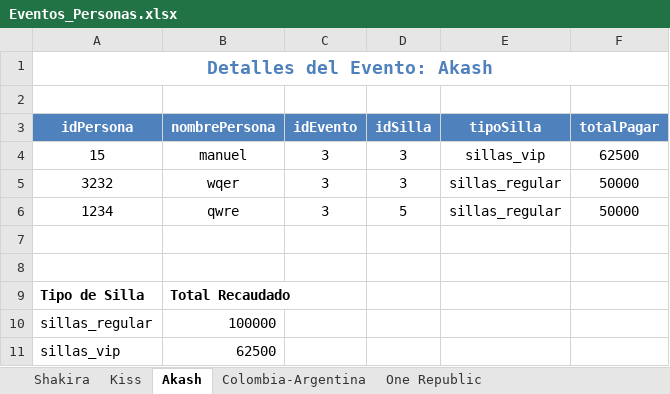
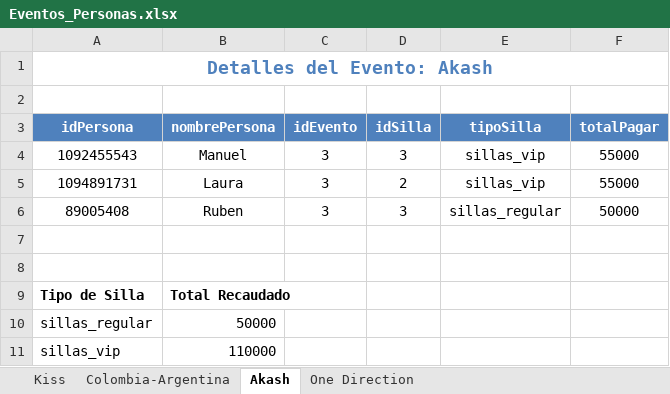
Before and after one commit to ING69COOLER/proyecto_final_programacion_copia, an Excel workbook: proyecto_final_programacion_copia/src/main/java/co/edu/uniquindio/poo/Balance/Excel/Eventos_Personas.xlsx, sheet Akash, drawn as a sheet; values as stored, in another font and other column widths than the file's, no borders; charts and pictures not drawn; removed rows and columns are numbered as before the commit, all else as after; the diff names each change by its address in the sheet, - before the commit and + after, or states it on an @@ line.

```diff
--- a/proyecto_final_programacion_copia/src/main/java/co/edu/uniquindio/poo/Balance/Excel/Eventos_Personas.xlsx (sheet Akash)
+++ b/proyecto_final_programacion_copia/src/main/java/co/edu/uniquindio/poo/Balance/Excel/Eventos_Personas.xlsx (sheet Akash)
-sheet tab: Shakira
-sheet tab: One Republic
+sheet tab: One Direction
@@ sheet tab order changed: Kiss | Colombia-Argentina | Akash | One Direction @@
-A4 (idPersona): 15
+A4 (idPersona): 1092455543
-B4 (nombrePersona): manuel
+B4 (nombrePersona): Manuel
-F4 (totalPagar): 62500
+F4 (totalPagar): 55000
+row 5: 1094891731 | Laura | 3 | 2 | sillas_vip | 55000
-A6 (idPersona): 3232
+A6 (idPersona): 89005408
-B6 (nombrePersona): wqer
+B6 (nombrePersona): Ruben
-row 6: 1234 | qwre | 3 | 5 | sillas_regular | 50000
-B10 (nombrePersona): 100000
+B10 (nombrePersona): 50000
-B11 (nombrePersona): 62500
+B11 (nombrePersona): 110000
```
Also changed, not shown: sheet Kiss, sheet Colombia-Argentina, charts or pictures, proyecto_final_programacion_copia/target/classes/co/edu/uniquindio/poo/Balance/Excel/Eventos_Personas.xlsx, 16 other files.
